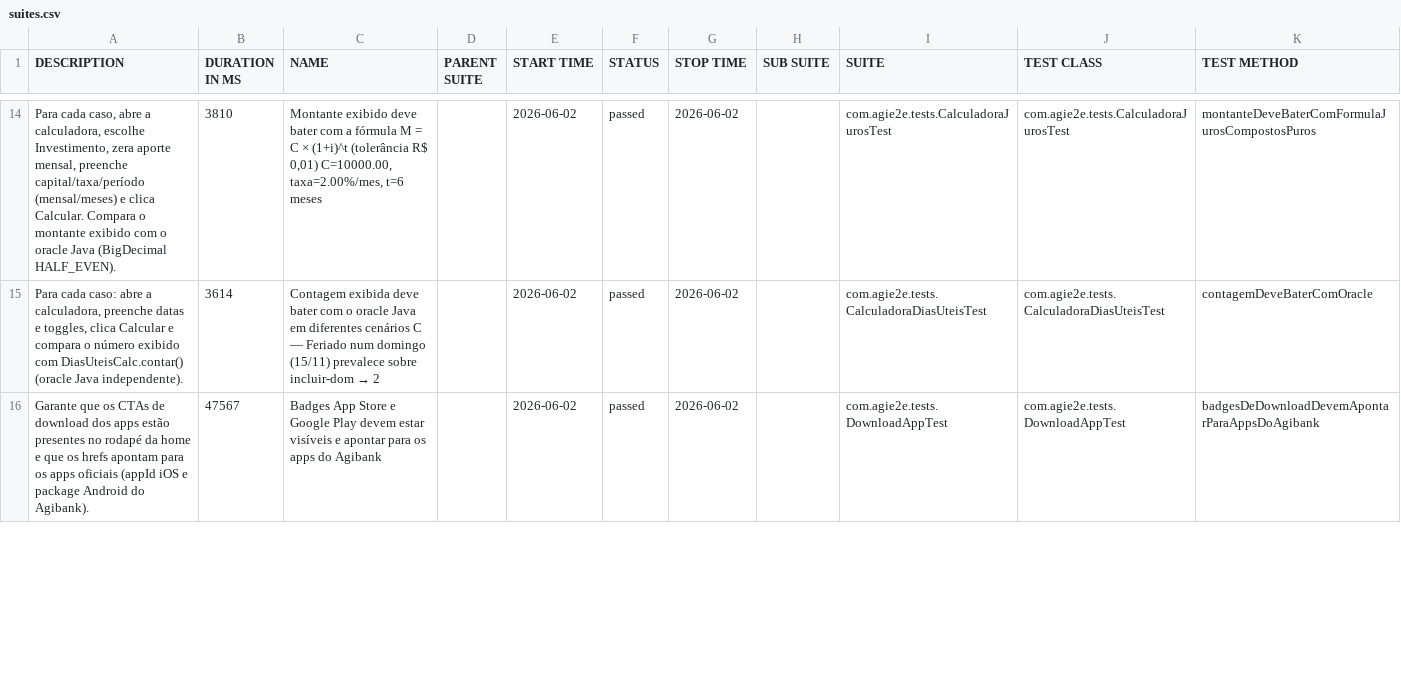
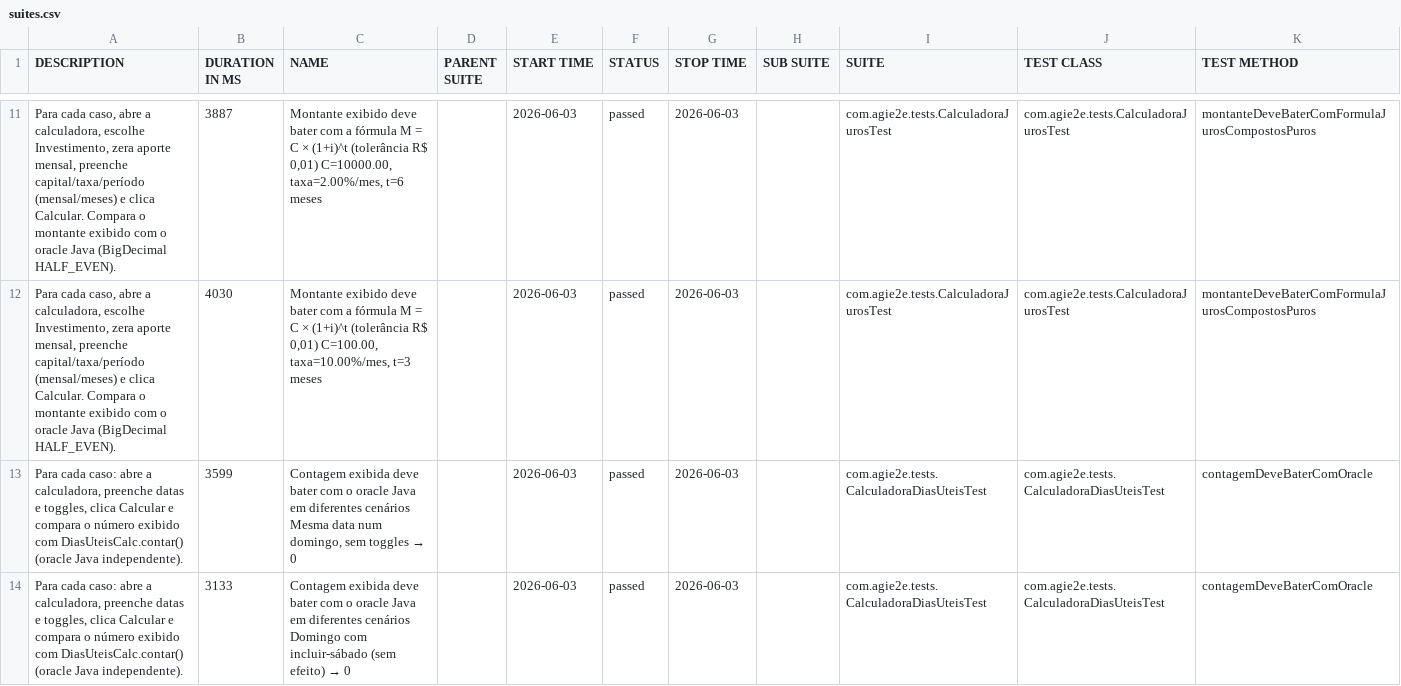
Before and after one commit to silasmarques/agi-e2e, a CSV file: data/suites.csv, drawn as a sheet; only a part is shown, gaps mark what is left out; the diff covers the shown part only.

```diff
--- a/data/suites.csv
+++ b/data/suites.csv
@@ -14,3 +11,4 @@
-"Para cada caso, abre a calculadora, escolhe Investimento, zera aporte mensal, preenche capital/taxa/período (mensal/meses) e clica Calcular. Compara o montante exibido com o oracle Java (BigDecimal HALF_EVEN).","3810","Montante exibido deve bater com a fórmula M = C × (1+i)^t (tolerância R$ 0,01) C=10000.00, taxa=2.00%/mes, t=6 meses","","2026-06-02","passed","2026-06-02","","com.agie2e.tests.CalculadoraJurosTest","com.agie2e.tests.CalculadoraJurosTest","montanteDeveBaterComFormulaJurosCompostosPuros"
-"Para cada caso: abre a calculadora, preenche datas e toggles, clica Calcular e compara o número exibido com DiasUteisCalc.contar() (oracle Java independente).","3614","Contagem exibida deve bater com o oracle Java em diferentes cenários C — Feriado num domingo (15/11) prevalece sobre incluir-dom → 2","","2026-06-02","passed","2026-06-02","","com.agie2e.tests.CalculadoraDiasUteisTest","com.agie2e.tests.CalculadoraDiasUteisTest","contagemDeveBaterComOracle"
-"Garante que os CTAs de download dos apps estão presentes no rodapé da home e que os hrefs apontam para os apps oficiais (appId iOS e package Android do Agibank).","47567","Badges App Store e Google Play devem estar visíveis e apontar para os apps do Agibank","","2026-06-02","passed","2026-06-02","","com.agie2e.tests.DownloadAppTest","com.agie2e.tests.DownloadAppTest","badgesDeDownloadDevemApontarParaAppsDoAgibank"
+"Para cada caso, abre a calculadora, escolhe Investimento, zera aporte mensal, preenche capital/taxa/período (mensal/meses) e clica Calcular. Compara o montante exibido com o oracle Java (BigDecimal HALF_EVEN).","3887","Montante exibido deve bater com a fórmula M = C × (1+i)^t (tolerância R$ 0,01) C=10000.00, taxa=2.00%/mes, t=6 meses","","2026-06-03","passed","2026-06-03","","com.agie2e.tests.CalculadoraJurosTest","com.agie2e.tests.CalculadoraJurosTest","montanteDeveBaterComFormulaJurosCompostosPuros"
+"Para cada caso, abre a calculadora, escolhe Investimento, zera aporte mensal, preenche capital/taxa/período (mensal/meses) e clica Calcular. Compara o montante exibido com o oracle Java (BigDecimal HALF_EVEN).","4030","Montante exibido deve bater com a fórmula M = C × (1+i)^t (tolerância R$ 0,01) C=100.00, taxa=10.00%/mes, t=3 meses","","2026-06-03","passed","2026-06-03","","com.agie2e.tests.CalculadoraJurosTest","com.agie2e.tests.CalculadoraJurosTest","montanteDeveBaterComFormulaJurosCompostosPuros"
+"Para cada caso: abre a calculadora, preenche datas e toggles, clica Calcular e compara o número exibido com DiasUteisCalc.contar() (oracle Java independente).","3599","Contagem exibida deve bater com o oracle Java em diferentes cenários Mesma data num domingo, sem toggles → 0","","2026-06-03","passed","2026-06-03","","com.agie2e.tests.CalculadoraDiasUteisTest","com.agie2e.tests.CalculadoraDiasUteisTest","contagemDeveBaterComOracle"
+"Para cada caso: abre a calculadora, preenche datas e toggles, clica Calcular e compara o número exibido com DiasUteisCalc.contar() (oracle Java independente).","3133","Contagem exibida deve bater com o oracle Java em diferentes cenários Domingo com incluir-sábado (sem efeito) → 0","","2026-06-03","passed","2026-06-03","","com.agie2e.tests.CalculadoraDiasUteisTest","com.agie2e.tests.CalculadoraDiasUteisTest","contagemDeveBaterComOracle"
```
Also changed, not shown: 5 added rows, 6 removed rows and 31 edited cells elsewhere in this file, data/behaviors.csv, 57 other files.
